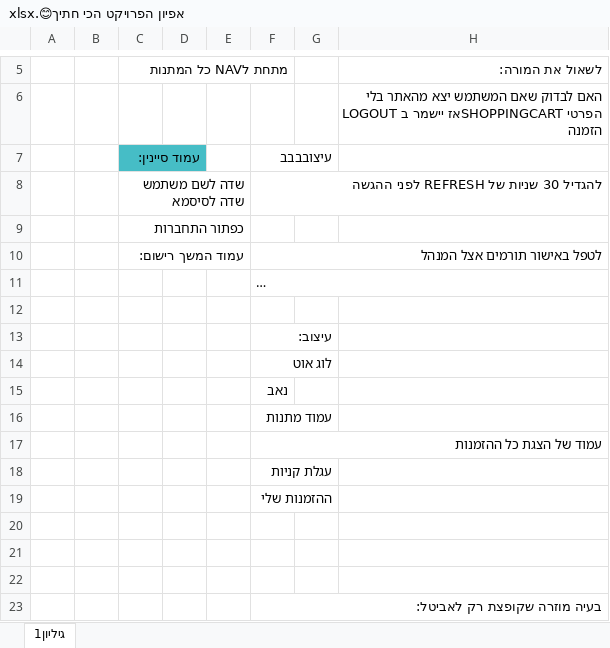
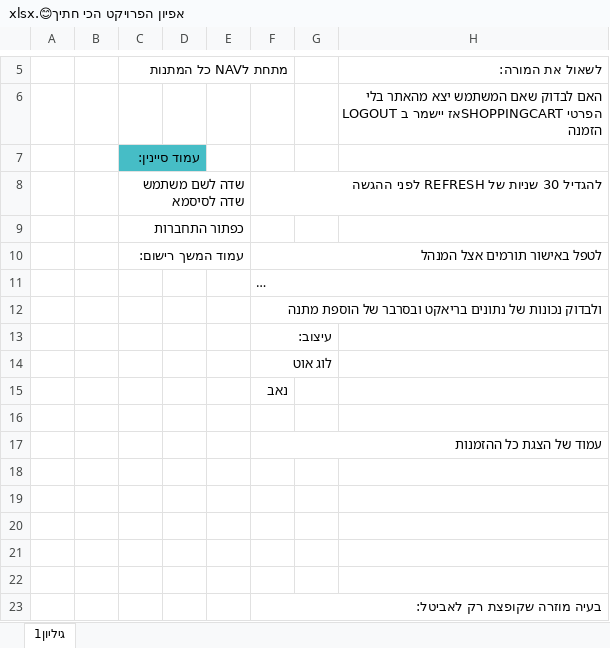
Before and after one commit to AvitalWalden/Final-Project-At-React-Node-MySql, an Excel workbook: אפיון הפרויקט הכי חתיך😊.xlsx, sheet גיליון1, drawn as a sheet; only a part is shown, gaps mark what is left out; long unchanged cells end in …; values as stored, in another font and other column widths than the file's, no borders; charts and pictures not drawn; the diff names each change by its address in the sheet, - before the commit and + after, or states it on an @@ line.

```diff
--- a/אפיון הפרויקט הכי חתיך😊.xlsx (sheet גיליון1)
+++ b/אפיון הפרויקט הכי חתיך😊.xlsx (sheet גיליון1)
-F7: עיצובבבב
+F7: (empty)
-F12: (empty)
+F12: ולבדוק נכונות של נתונים בריאקט ובסרבר של הוספת מתנה
-F16: עמוד מתנות
+F16: (empty)
-F18: עגלת קניות
+F18: (empty)
-F19: ההזמנות שלי
+F19: (empty)
```
Also changed, not shown: 9 other files.
